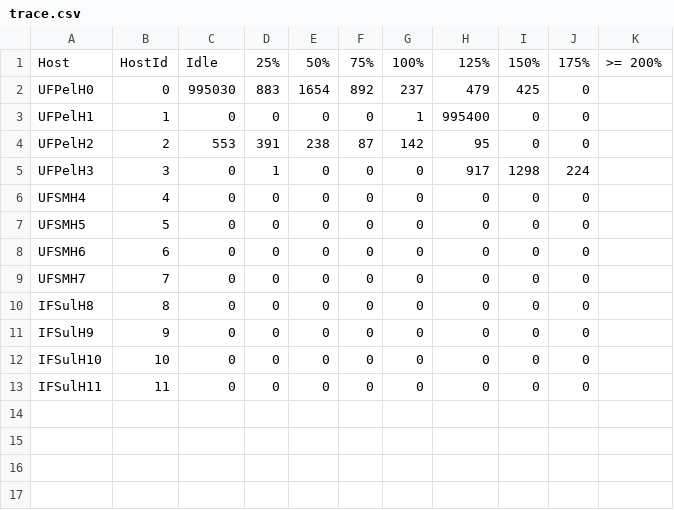
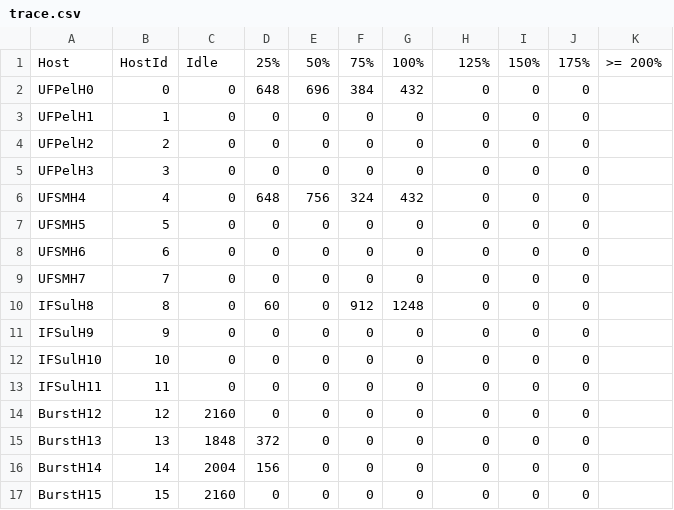
Before and after one commit to GersonCavalheiro/WCSim-antigo, a CSV file: output/trace.csv, drawn as a sheet.

```diff
--- a/output/trace.csv
+++ b/output/trace.csv
@@ -1,7 +1,7 @@
 Host,HostId,Idle,25%,50%,75%,100%,125%,150%,175%,>= 200%
-UFPelH0,0,995030,883,1654,892,237,479,425,0
-UFPelH1,1,0,0,0,0,1,995400,0,0
-UFPelH2,2,553,391,238,87,142,95,0,0
-UFPelH3,3,0,1,0,0,0,917,1298,224
-UFSMH4,4,0,0,0,0,0,0,0,0
+UFPelH0,0,0,648,696,384,432,0,0,0
+UFPelH1,1,0,0,0,0,0,0,0,0
+UFPelH2,2,0,0,0,0,0,0,0,0
+UFPelH3,3,0,0,0,0,0,0,0,0
+UFSMH4,4,0,648,756,324,432,0,0,0
 UFSMH5,5,0,0,0,0,0,0,0,0
@@ -9,3 +9,3 @@ UFSMH6,6,0,0,0,0,0,0,0,0
 UFSMH7,7,0,0,0,0,0,0,0,0
-IFSulH8,8,0,0,0,0,0,0,0,0
+IFSulH8,8,0,60,0,912,1248,0,0,0
 IFSulH9,9,0,0,0,0,0,0,0,0
@@ -13 +13,5 @@ IFSulH10,10,0,0,0,0,0,0,0,0
 IFSulH11,11,0,0,0,0,0,0,0,0
+BurstH12,12,2160,0,0,0,0,0,0,0
+BurstH13,13,1848,372,0,0,0,0,0,0
+BurstH14,14,2004,156,0,0,0,0,0,0
+BurstH15,15,2160,0,0,0,0,0,0,0
```
Also changed, not shown: output/wallet.csv, 17 other files.
